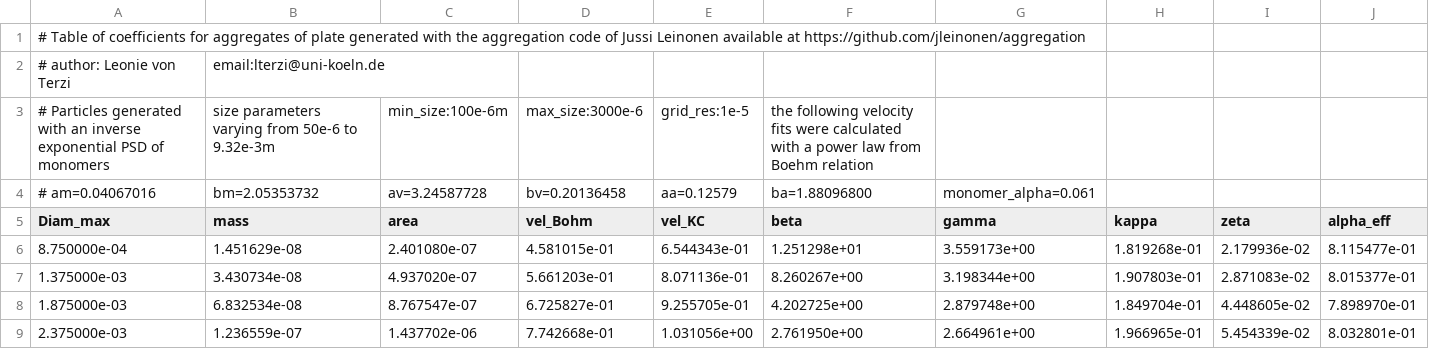
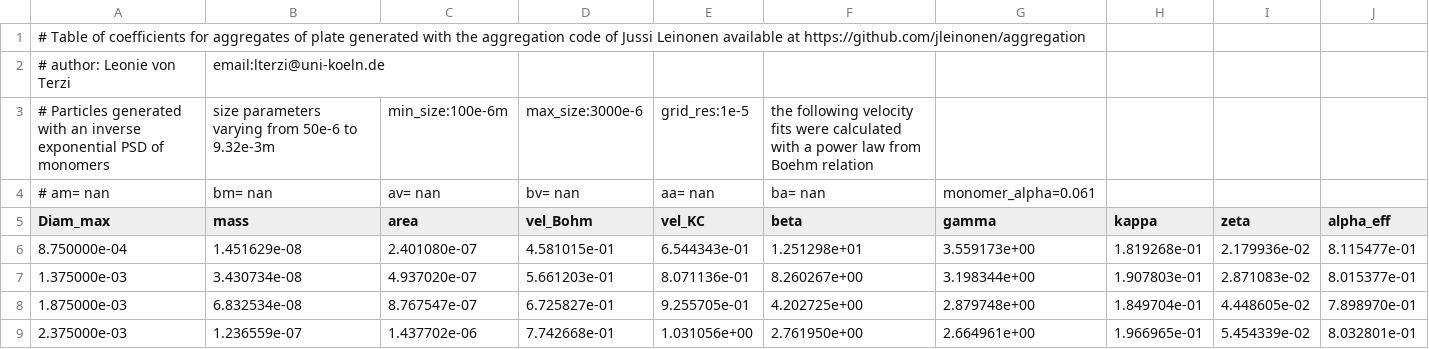
Before and after one commit to OPTIMICe-team/snowScatt, a CSV file: python/snowProperties/ssrga_coeffs_plate.csv, drawn as a sheet; only a part is shown; removed rows and columns are numbered as before the commit, all else as after; the diff names each change by its address in the sheet, - before the commit and + after, or states it on an @@ line.

Commit message:
fixing typo in fitting parameters

```diff
--- a/python/snowProperties/ssrga_coeffs_plate.csv
+++ b/python/snowProperties/ssrga_coeffs_plate.csv
-row 4: # am=0.04067016 | bm=2.05353732 | av=3.24587728 | bv=0.20136458 | aa=0.12579 | ba=1.88096800 | monomer_alpha=0.061
+row 4: # am= nan | bm= nan | av= nan | bv= nan | aa= nan | ba= nan | monomer_alpha=0.061
```
Also changed, not shown: python/snowProperties/ssrga_coeffs_column.csv, python/snowProperties/ssrga_coeffs_dendrite.csv, 2 other files.
